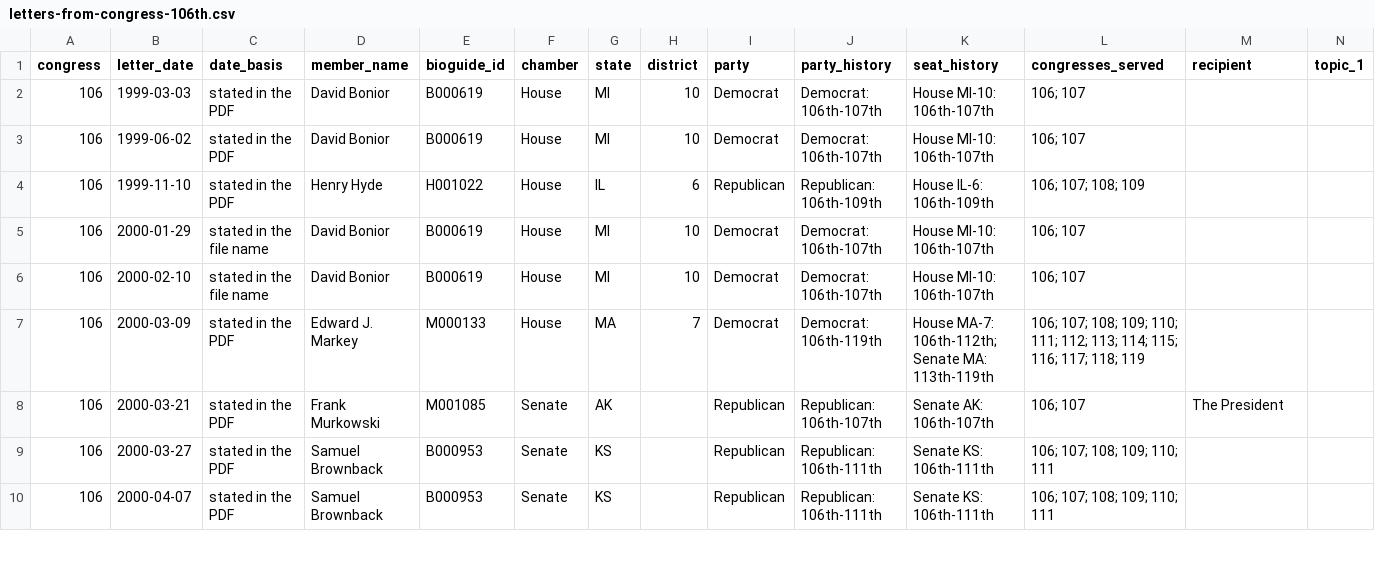
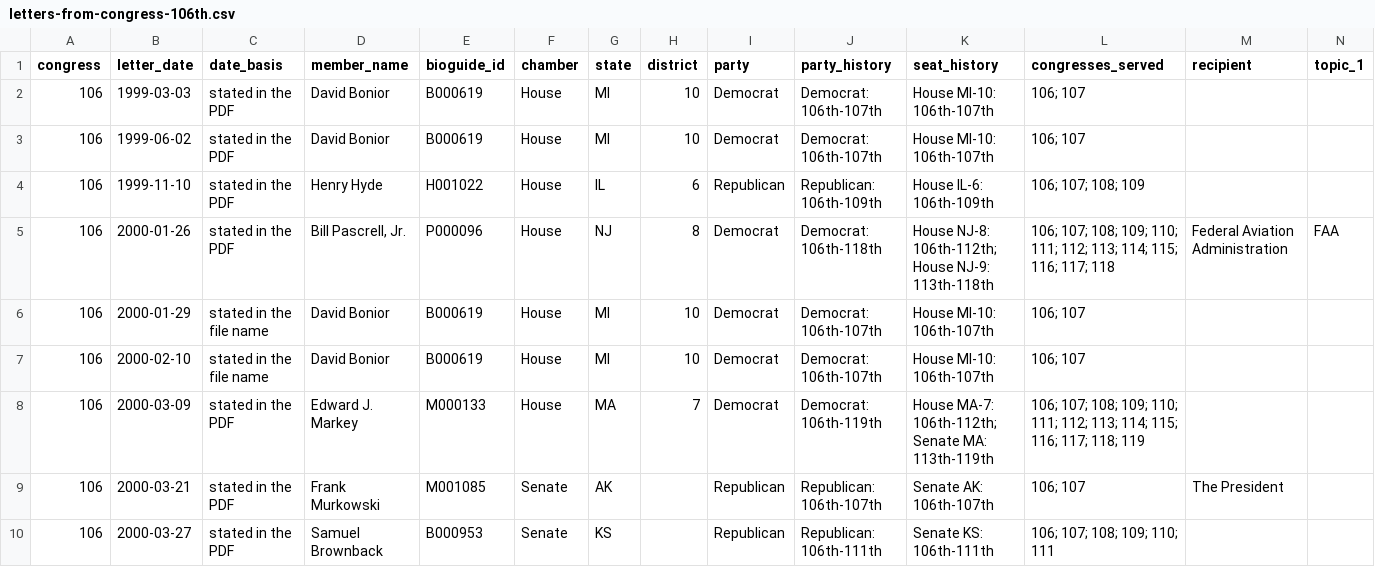
Before and after one commit to Robin-IA/Explorer-Congressional-Letters-106, a CSV file: data/letters-from-congress-106th.csv, drawn as a sheet; only a part is shown; the shorter side is filled out with more unchanged rows; rows hold the shown columns only; the diff names each change by its address in the sheet, - before the commit and + after, or states it on an @@ line.

```diff
--- a/data/letters-from-congress-106th.csv
+++ b/data/letters-from-congress-106th.csv
+row 5: 106 | 2000-01-26 | stated in the PDF | Bill Pascrell, Jr. | P000096 | House | NJ | 8 | Democrat | Democrat: 106th-118th | House NJ-8: 106th-112th; House NJ-9: 113th-118th | 106; 107; 108; 109; 110; 111; 112; 113; 114; 115; 116; 117; 118 | Federal Aviation Administration | FAA
```
Also changed, not shown: 4 other files.
